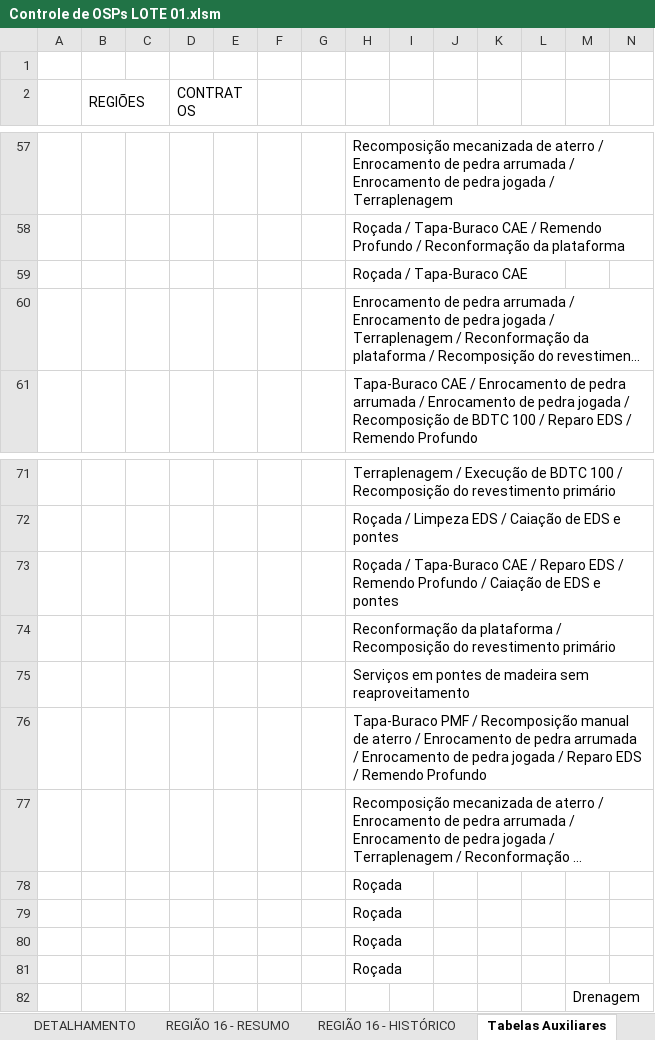
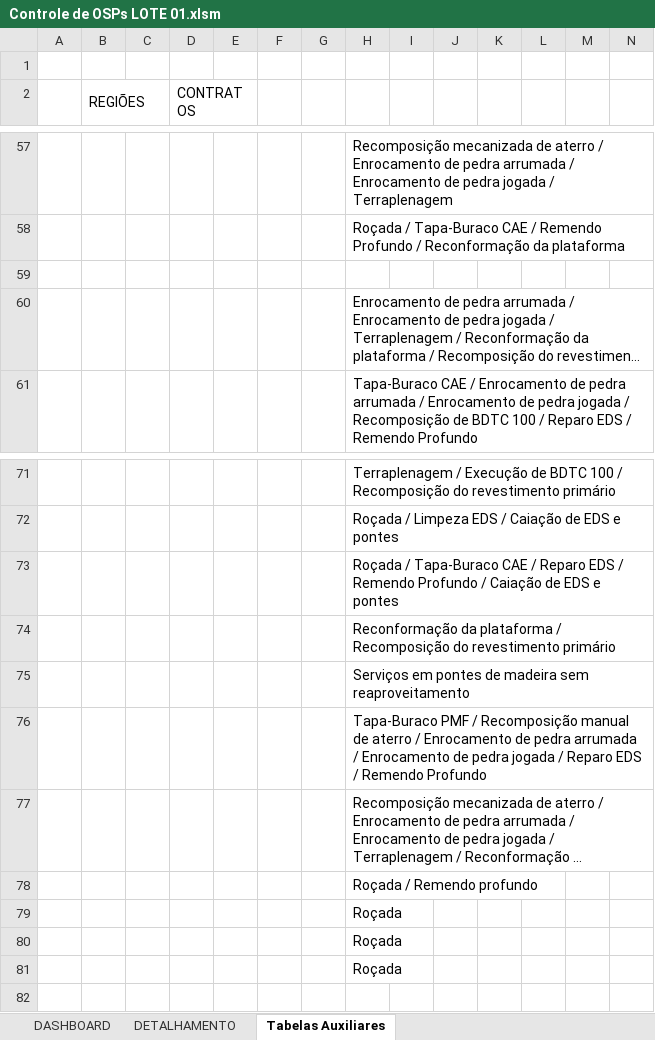
Before and after one commit to fernanda1997-pj/geoportal-ordens-servico, an Excel workbook: fichas/OS/Controle de OSPs LOTE 01.xlsm, sheet Tabelas Auxiliares, drawn as a sheet; only a part is shown, gaps mark what is left out; long unchanged cells end in …; values as stored, in another font and other column widths than the file's, no cell formats; table styles not drawn; removed rows and columns are numbered as before the commit, all else as after; rows hold the shown columns only; the diff covers the shown part only; the diff names each change by its address in the sheet, - before the commit and + after, or states it on an @@ line.

```diff
--- a/fichas/OS/Controle de OSPs LOTE 01.xlsm (sheet Tabelas Auxiliares)
+++ b/fichas/OS/Controle de OSPs LOTE 01.xlsm (sheet Tabelas Auxiliares)
@@ sheet tab hidden: REGIÃO 16 - RESUMO @@
@@ sheet tab hidden: REGIÃO 16 - HISTÓRICO @@
-H59: Roçada / Tapa-Buraco CAE
+H59: (empty)
+row 78:  |  |  |  |  |  |  | Roçada / Remendo profundo
-row 81:  |  |  |  |  |  |  | Roçada
-row 82:  |  |  |  |  |  |  |  |  |  |  |  | Drenagem
```
Also changed, not shown: 58 edited cells elsewhere in this sheet, sheet DETALHAMENTO, sheet DASHBOARD, cell formats, charts or pictures, 4 other files.
